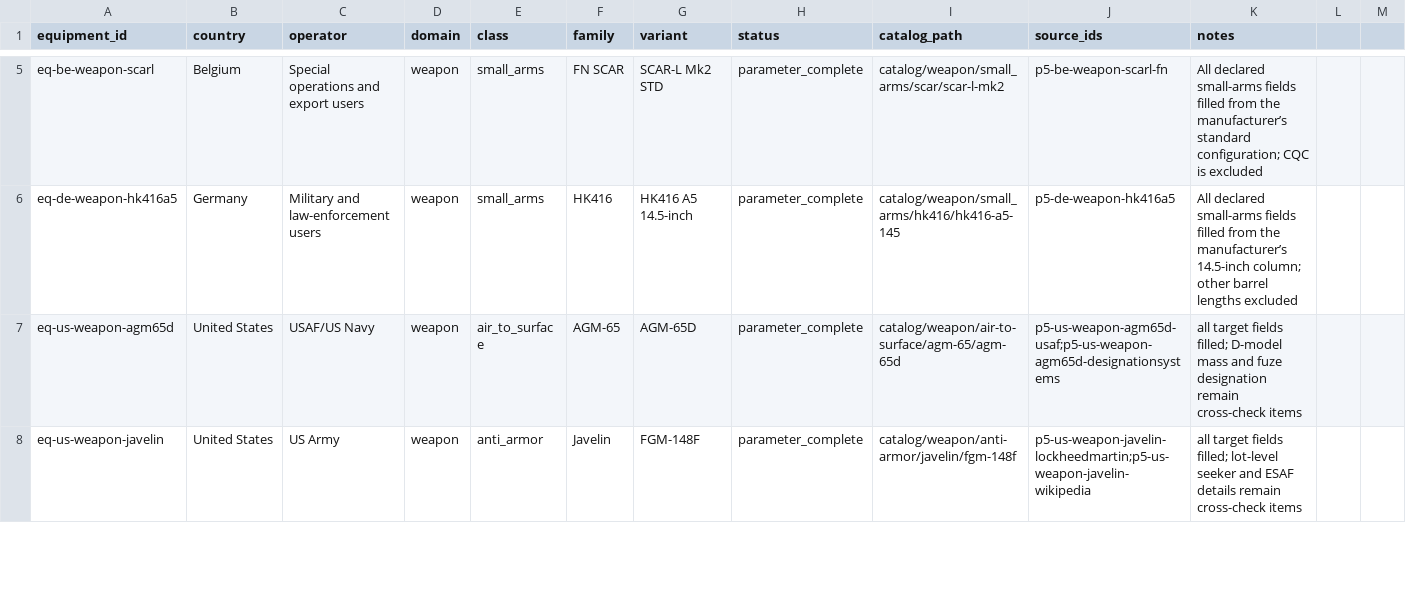
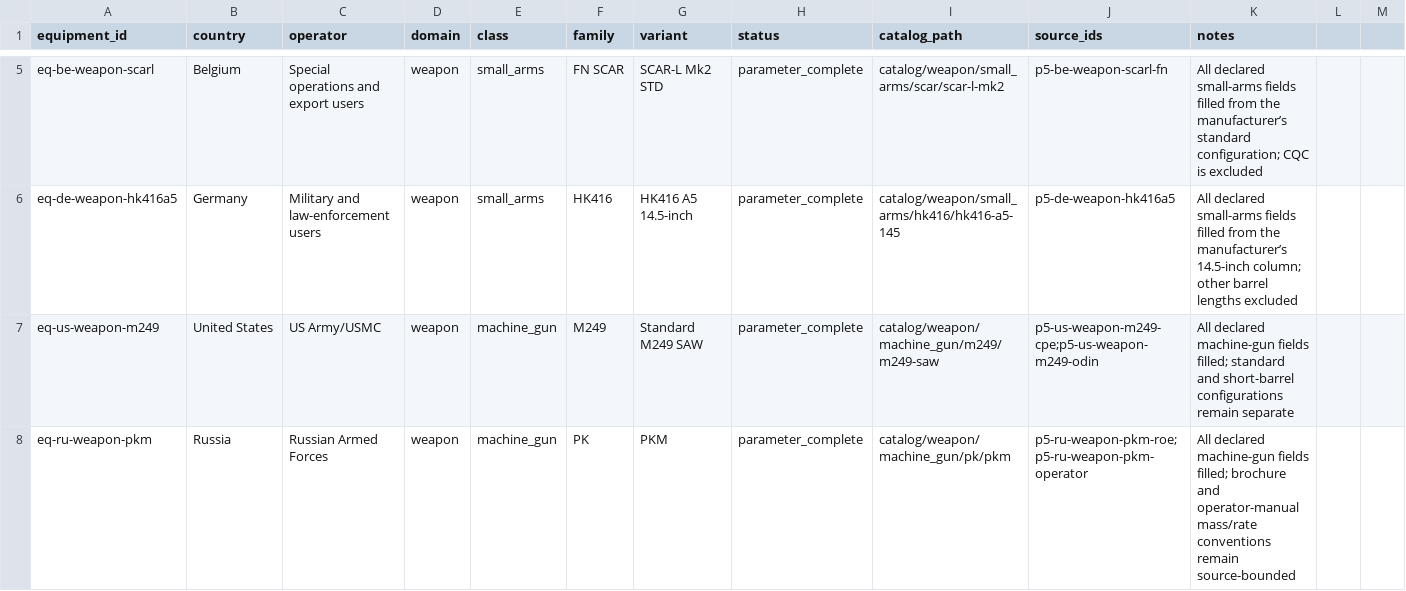
Before and after one commit to Void0312Aurora/Echelon-Forge, a CSV file: database/research/equipment/backlog/weapon.csv, drawn as a sheet; only a part is shown, gaps mark what is left out; the shorter side is filled out with more unchanged rows; the diff covers the shown part only.

Commit message:
feat(database): add machine gun parameter records

```diff
--- a/database/research/equipment/backlog/weapon.csv
+++ b/database/research/equipment/backlog/weapon.csv
@@ -6 +6,3 @@ eq-be-weapon-scarl,Belgium,Special operations and export users,weapon,small_arms
 eq-de-weapon-hk416a5,Germany,Military and law-enforcement users,weapon,small_arms,HK416,HK416 A5 14.5-inch,parameter_complete,catalog/weapon/small_arms/hk416/hk416-a5-145,p5-de-weapon-hk416a5,All declared small-arms fields filled from the manufacturer’s 14.5-inch column; other barrel lengths excluded
+eq-us-weapon-m249,United States,US Army/USMC,weapon,machine_gun,M249,Standard M249 SAW,parameter_complete,catalog/weapon/machine_gun/m249/m249-saw,p5-us-weapon-m249-cpe;p5-us-weapon-m249-odin,All declared machine-gun fields filled; standard and short-barrel configurations remain separate
+eq-ru-weapon-pkm,Russia,Russian Armed Forces,weapon,machine_gun,PK,PKM,parameter_complete,catalog/weapon/machine_gun/pk/pkm,p5-ru-weapon-pkm-roe;p5-ru-weapon-pkm-operator,All declared machine-gun fields filled; brochure and operator-manual mass/rate conventions remain source-bounded
```
Also changed, not shown: 2 added rows elsewhere in this file, 13 other files.
